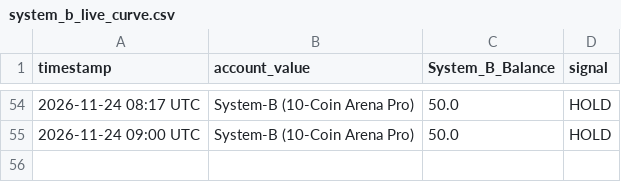
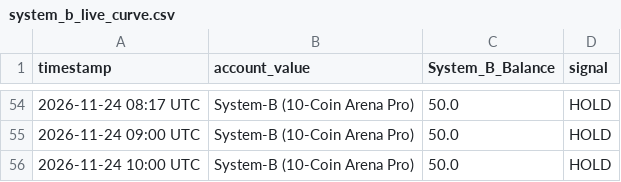
Before and after one commit to dk100377-max/five-layer-guardian-bot, a CSV file: system_b_live_curve.csv, drawn as a sheet; only a part is shown, gaps mark what is left out; the diff names each change by its address in the sheet, - before the commit and + after, or states it on an @@ line.

```diff
--- a/system_b_live_curve.csv
+++ b/system_b_live_curve.csv
+row 56: 2026-11-24 10:00 UTC | System-B (10-Coin Arena Pro) | 50.0 | HOLD
```
Also changed, not shown: 1 other file.
